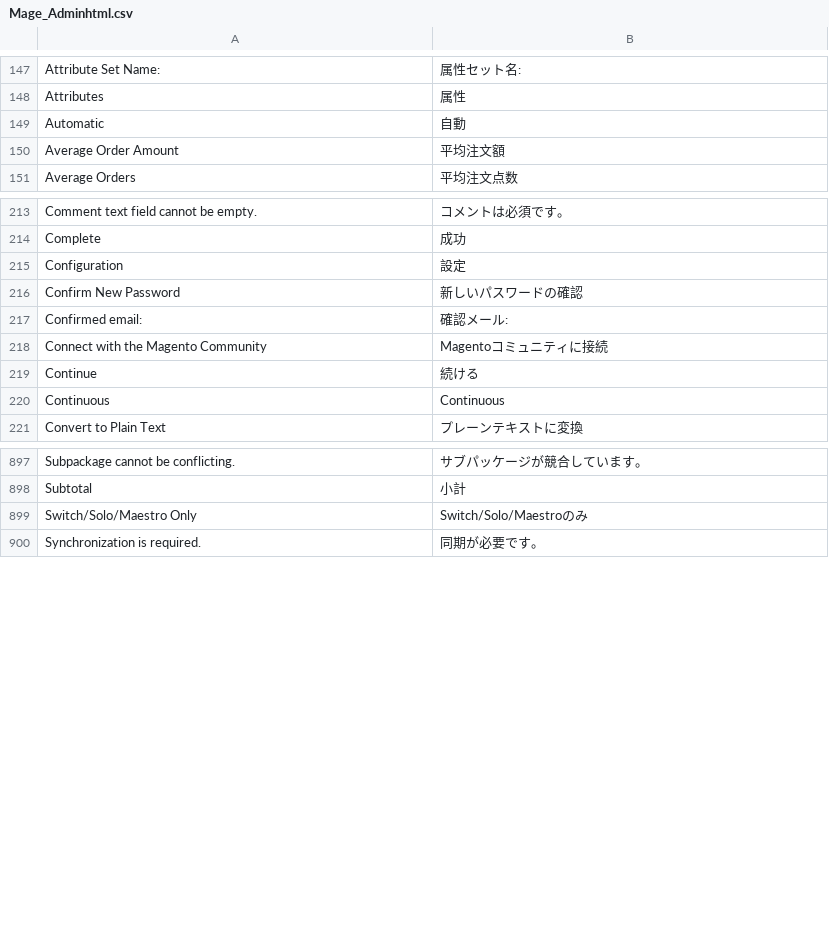
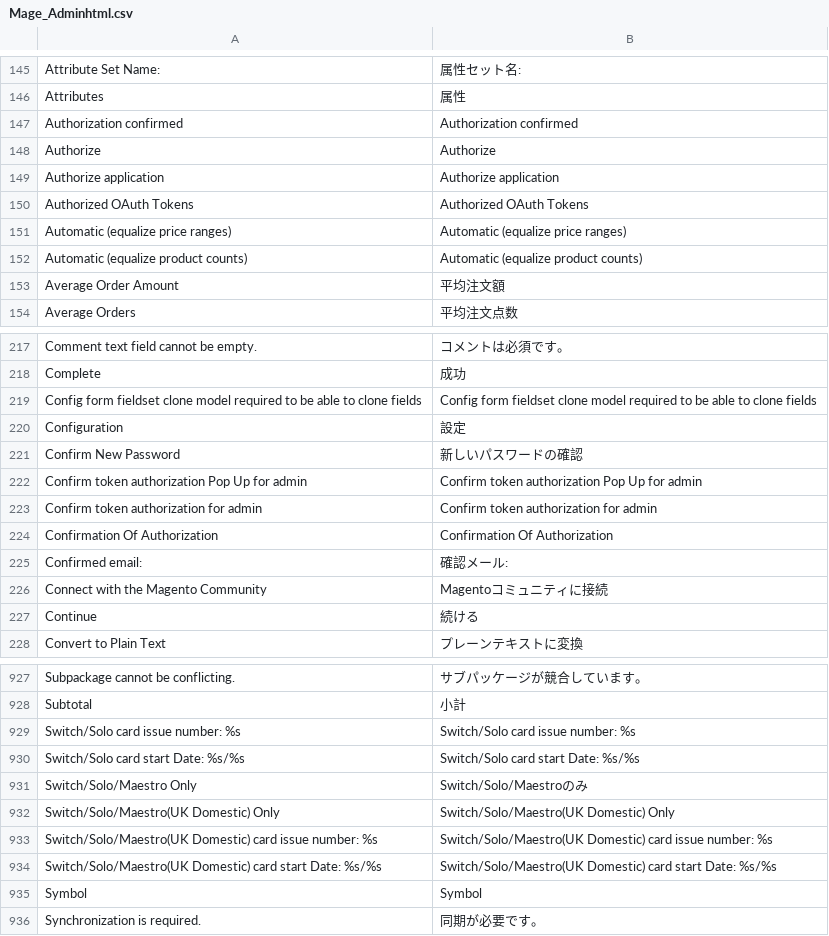
Before and after one commit to HirokazuNishi/Magento-Japanese-Translation, a CSV file: app/locale/ja_JP/Mage_Adminhtml.csv, drawn as a sheet; only a part is shown, gaps mark what is left out; removed rows and columns are numbered as before the commit, all else as after; the diff covers the shown part only; the diff names each change by its address in the sheet, - before the commit and + after, or states it on an @@ line.

```diff
--- a/app/locale/ja_JP/Mage_Adminhtml.csv
+++ b/app/locale/ja_JP/Mage_Adminhtml.csv
-row 149: Automatic | 自動
+row 147: Authorization confirmed | Authorization confirmed
+row 148: Authorize | Authorize
+row 149: Authorize application | Authorize application
+row 150: Authorized OAuth Tokens | Authorized OAuth Tokens
+row 151: Automatic (equalize price ranges) | Automatic (equalize price ranges)
+row 152: Automatic (equalize product counts) | Automatic (equalize product counts)
+row 219: Config form fieldset clone model required to be able to clone fields | Config form fieldset clone model required to be able to clone fields
+row 222: Confirm token authorization Pop Up for admin | Confirm token authorization Pop Up for admin
+row 223: Confirm token authorization for admin | Confirm token authorization for admin
+row 224: Confirmation Of Authorization | Confirmation Of Authorization
-row 220: Continuous | Continuous
+row 929: Switch/Solo card issue number: %s | Switch/Solo card issue number: %s
+row 930: Switch/Solo card start Date: %s/%s | Switch/Solo card start Date: %s/%s
+row 932: Switch/Solo/Maestro(UK Domestic) Only | Switch/Solo/Maestro(UK Domestic) Only
+row 933: Switch/Solo/Maestro(UK Domestic) card issue number: %s | Switch/Solo/Maestro(UK Domestic) card issue number: %s
+row 934: Switch/Solo/Maestro(UK Domestic) card start Date: %s/%s | Switch/Solo/Maestro(UK Domestic) card start Date: %s/%s
+row 935: Symbol | Symbol
```
Also changed, not shown: 33 added rows and 8 removed rows elsewhere in this file, app/locale/ja_JP/Mage_Catalog.csv, app/locale/ja_JP/Mage_CatalogRule.csv, 25 other files.
